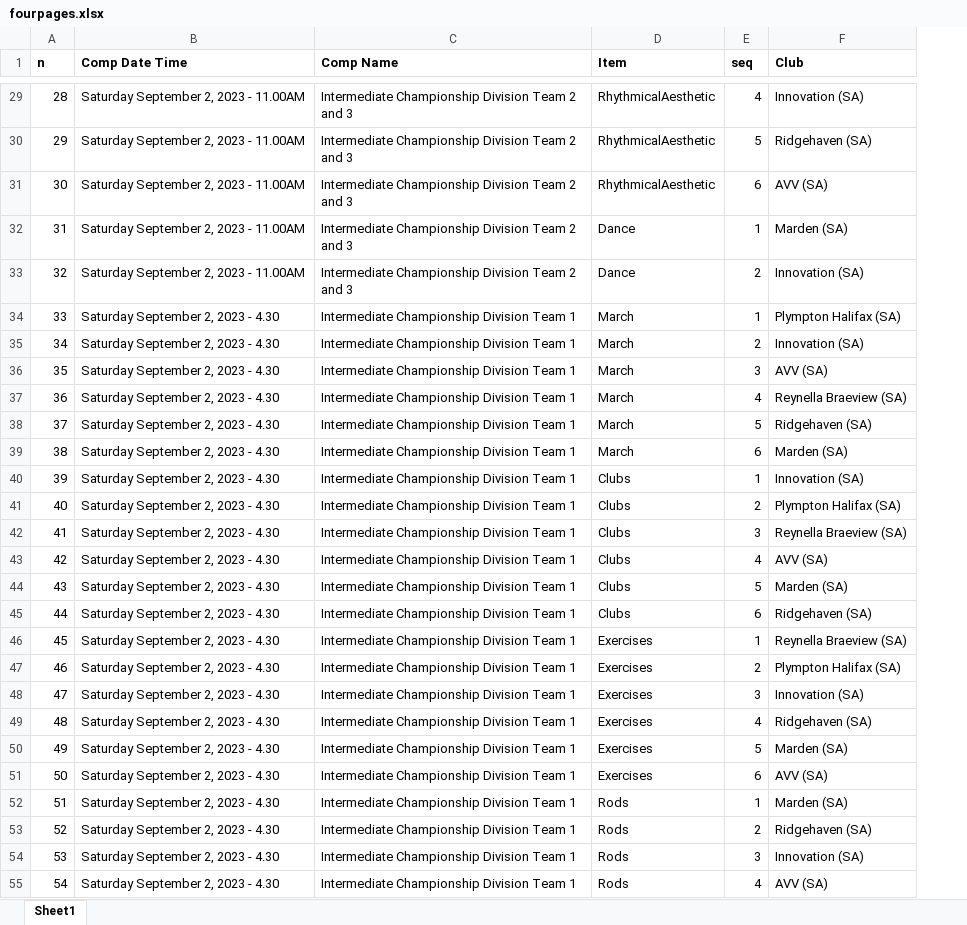
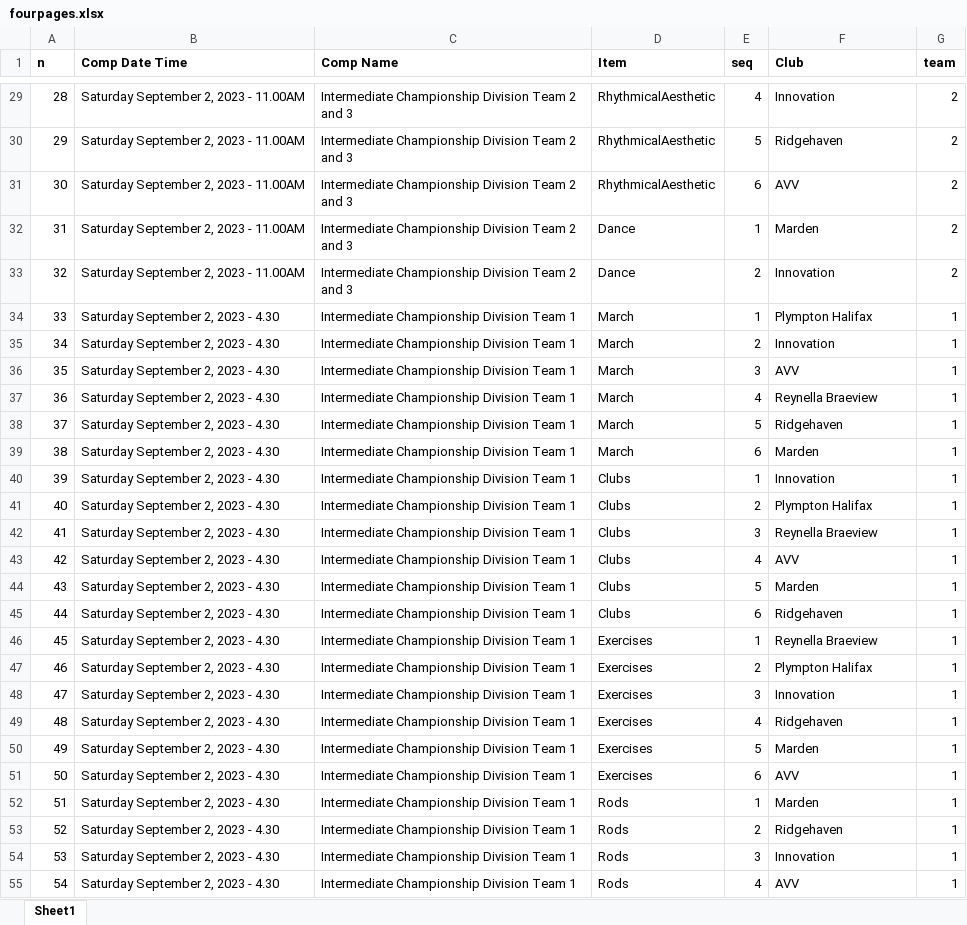
Before and after one commit to BrendanTWhite/caliad2, an Excel workbook: public/fourpages.xlsx, sheet Sheet1, drawn as a sheet; only a part is shown, gaps mark what is left out; values as stored, in another font and other column widths than the file's, no borders; the diff covers the shown part only; the diff names each change by its address in the sheet, - before the commit and + after, or states it on an @@ line.

```diff
--- a/public/fourpages.xlsx (sheet Sheet1)
+++ b/public/fourpages.xlsx (sheet Sheet1)
+column G (team), rows 29-55: 2 | 2 | 2 | 2 | 2 | 1 | 1 | 1 | 1 | 1 | 1 | 1 | 1 | 1 | 1 | 1 | 1 | 1 | 1 | 1 | 1 | 1 | 1 | 1 | 1 | 1 | 1
-F29 (Club): Innovation (SA)
+F29 (Club): Innovation
-F30 (Club): Ridgehaven (SA)
+F30 (Club): Ridgehaven
-F31 (Club): AVV (SA)
+F31 (Club): AVV
-F32 (Club): Marden (SA)
+F32 (Club): Marden
-F33 (Club): Innovation (SA)
+F33 (Club): Innovation
-F34 (Club): Plympton Halifax (SA)
+F34 (Club): Plympton Halifax
-F35 (Club): Innovation (SA)
+F35 (Club): Innovation
-F36 (Club): AVV (SA)
+F36 (Club): AVV
-F37 (Club): Reynella Braeview (SA)
+F37 (Club): Reynella Braeview
-F38 (Club): Ridgehaven (SA)
+F38 (Club): Ridgehaven
-F39 (Club): Marden (SA)
+F39 (Club): Marden
-F40 (Club): Innovation (SA)
+F40 (Club): Innovation
-F41 (Club): Plympton Halifax (SA)
+F41 (Club): Plympton Halifax
-F42 (Club): Reynella Braeview (SA)
+F42 (Club): Reynella Braeview
-F43 (Club): AVV (SA)
+F43 (Club): AVV
-F44 (Club): Marden (SA)
+F44 (Club): Marden
-F45 (Club): Ridgehaven (SA)
+F45 (Club): Ridgehaven
-F46 (Club): Reynella Braeview (SA)
+F46 (Club): Reynella Braeview
-F47 (Club): Plympton Halifax (SA)
+F47 (Club): Plympton Halifax
-F48 (Club): Innovation (SA)
+F48 (Club): Innovation
-F49 (Club): Ridgehaven (SA)
+F49 (Club): Ridgehaven
-F50 (Club): Marden (SA)
+F50 (Club): Marden
-F51 (Club): AVV (SA)
+F51 (Club): AVV
-F52 (Club): Marden (SA)
+F52 (Club): Marden
-F53 (Club): Ridgehaven (SA)
+F53 (Club): Ridgehaven
-F54 (Club): Innovation (SA)
+F54 (Club): Innovation
-F55 (Club): AVV (SA)
+F55 (Club): AVV
```
Also changed, not shown: 41 edited cells elsewhere in this sheet.
